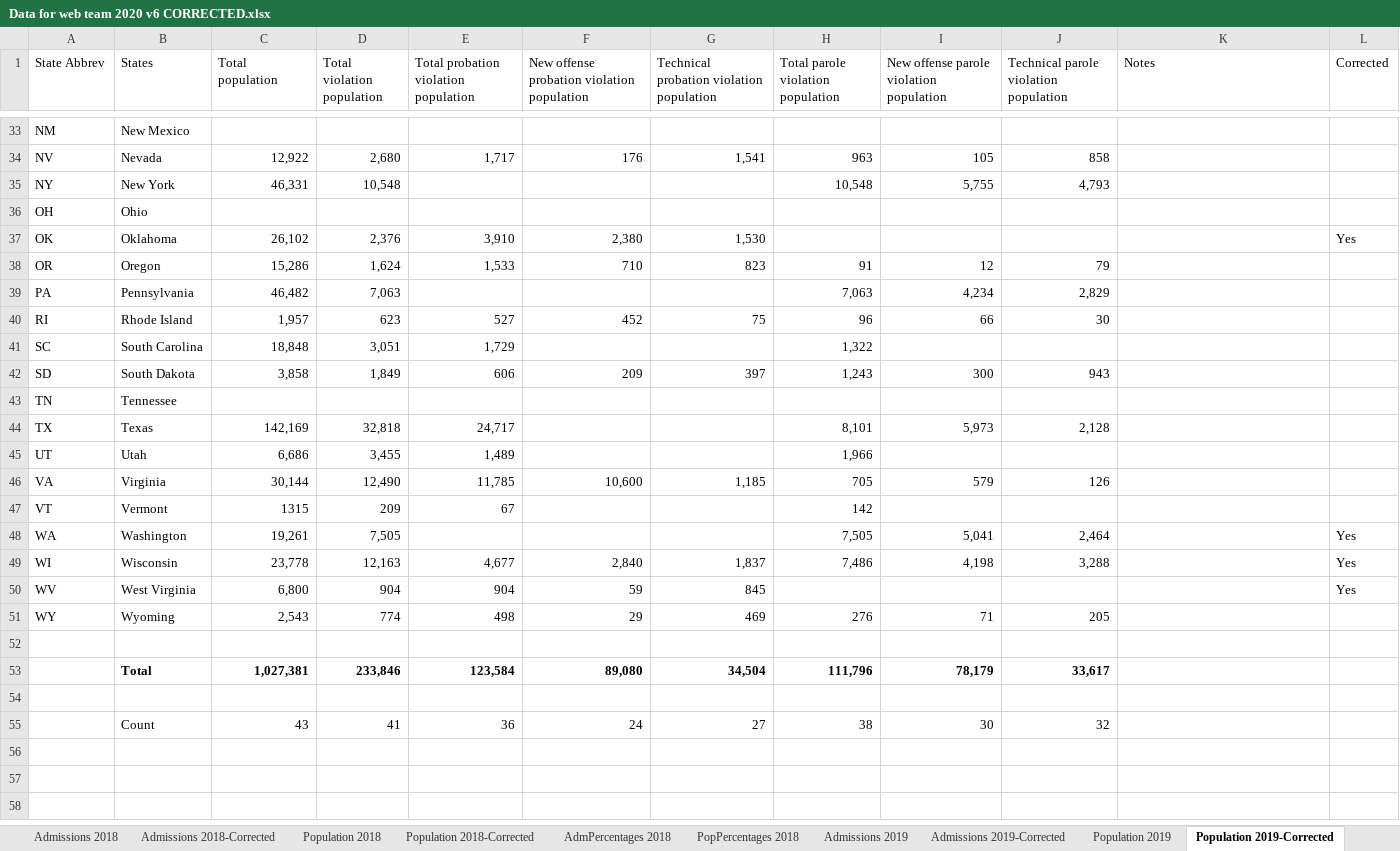
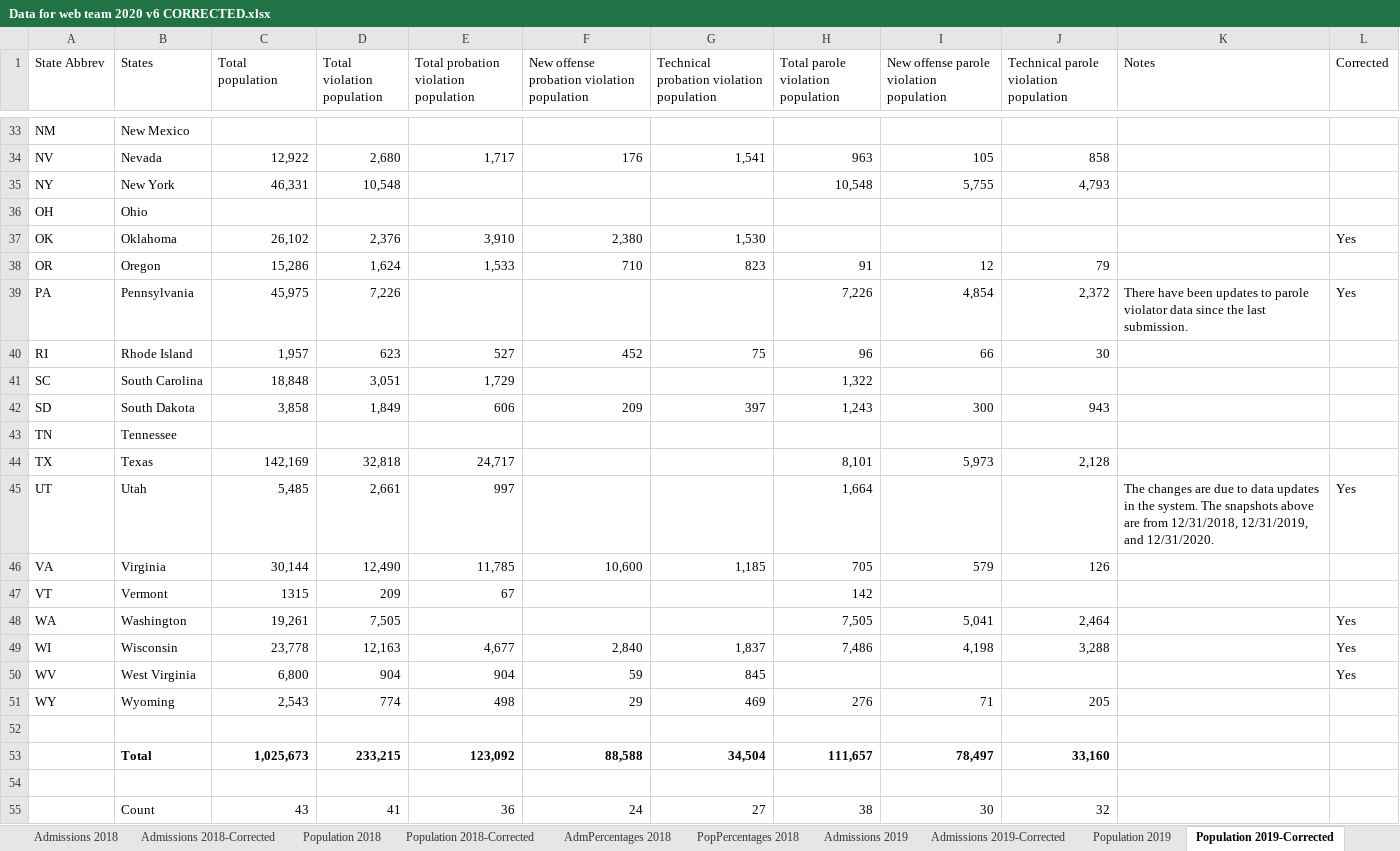
Before and after one commit to CSGJCResearch/cc_survey, an Excel workbook: data/Data for web team 2020 v6 CORRECTED.xlsx, sheet Population 2019-Corrected, drawn as a sheet; only a part is shown, gaps mark what is left out; values as stored, in another font and other column widths than the file's, no borders; removed rows and columns are numbered as before the commit, all else as after; the diff names each change by its address in the sheet, - before the commit and + after, or states it on an @@ line.

Commit message:
update data

```diff
--- a/data/Data for web team 2020 v6 CORRECTED.xlsx (sheet Population 2019-Corrected)
+++ b/data/Data for web team 2020 v6 CORRECTED.xlsx (sheet Population 2019-Corrected)
-C39 (Total population): 46,482
+C39 (Total population): 45,975
-D39 (Total violation population): 7,063
+D39 (Total violation population): 7,226
-H39: 7,063
+H39: 7,226
-I39: 4,234
+I39: 4,854
-J39: 2,829
+J39: 2,372
-K39 (Notes): (empty)
+K39 (Notes): There have been updates to parole violator data since the last submission.
-L39 (Corrected): (empty)
+L39 (Corrected): Yes
-C45 (Total population): 6,686
+C45 (Total population): 5,485
-D45 (Total violation population): 3,455
+D45 (Total violation population): 2,661
-E45: 1,489
+E45: 997
-H45: 1,966
+H45: 1,664
-K45 (Notes): (empty)
+K45 (Notes): The changes are due to data updates in the system. The snapshots above are from 12/31/2018, 12/31/2019, and 12/31/2020.
-L45 (Corrected): (empty)
+L45 (Corrected): Yes
-row 53:  | Total | 1,027,381 | 233,846 | 123,584 | 89,080 | 34,504 | 111,796 | 78,179 | 33,617
+row 53:  | Total | 1,025,673 | 233,215 | 123,092 | 88,588 | 34,504 | 111,657 | 78,497 | 33,160
```
Also changed, not shown: sheet Admissions 2020-Corrected, sheet Population 2020-Corrected, sheet Admissions 2019-Corrected, sheet Admissions 2018-Corrected, sheet Population 2018-Corrected, sheet Survey 2021, formulas that keep their value, 9 other files.
